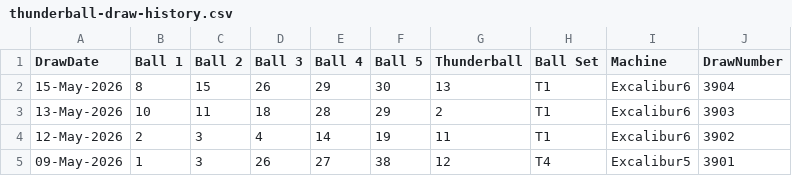
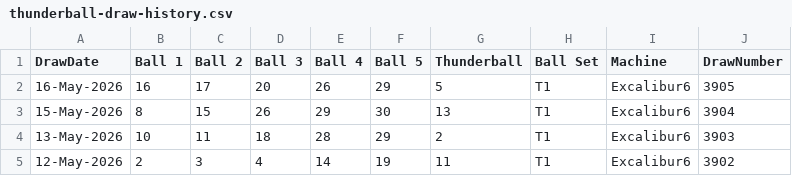
Before and after one commit to newportg/POC-Thunderball, a CSV file: data/thunderball-draw-history.csv, drawn as a sheet; only a part is shown; the shorter side is filled out with more unchanged rows; the diff names each change by its address in the sheet, - before the commit and + after, or states it on an @@ line.

```diff
--- a/data/thunderball-draw-history.csv
+++ b/data/thunderball-draw-history.csv
+row 2: 16-May-2026 | 16 | 17 | 20 | 26 | 29 | 5 | T1 | Excalibur6 | 3905
```
Also changed, not shown: 3 other files.
